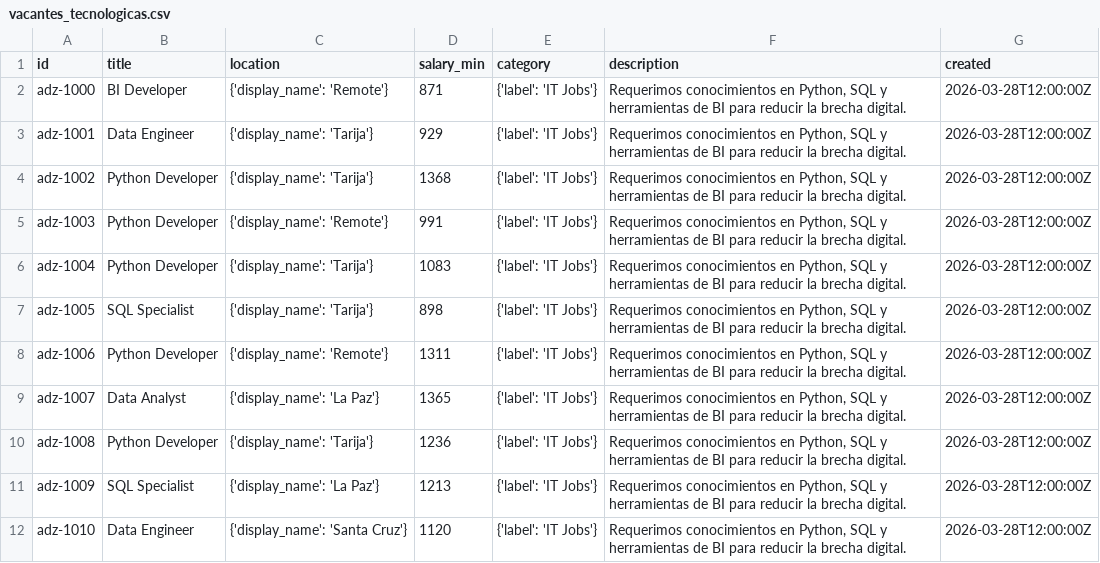
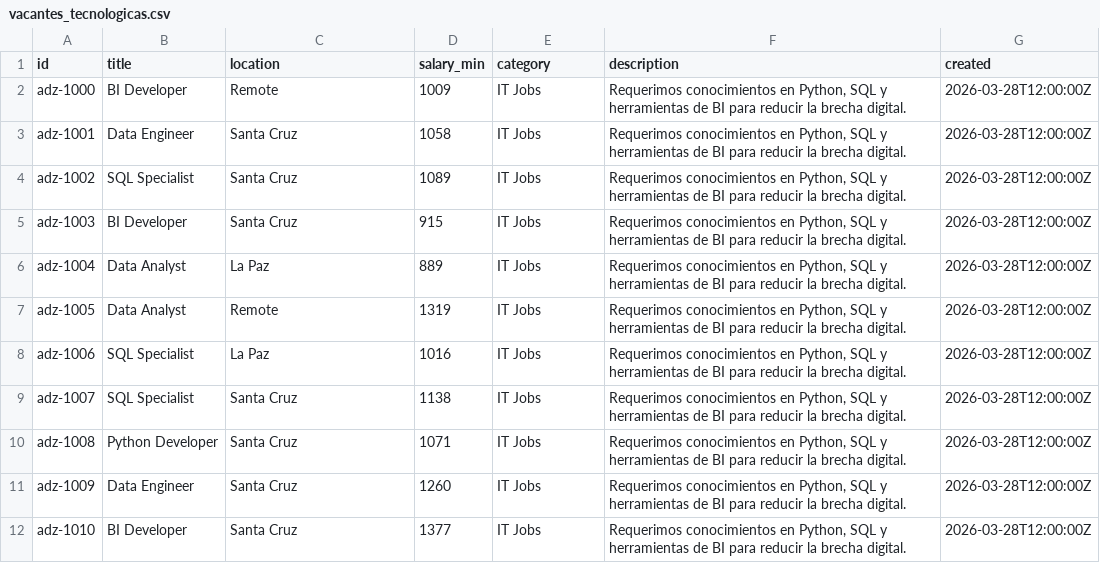
Before and after one commit to temps-code/brecha-digital-bi, a CSV file: data/raw/empleos/vacantes_tecnologicas.csv, drawn as a sheet; only a part is shown; the diff covers the shown part only.

```diff
--- a/data/raw/empleos/vacantes_tecnologicas.csv
+++ b/data/raw/empleos/vacantes_tecnologicas.csv
@@ -1,12 +1,12 @@
 id,title,location,salary_min,category,description,created
-adz-1000,BI Developer,{'display_name': 'Remote'},871,{'label': 'IT Jobs'},"Requerimos conocimientos en Python, SQL y herramientas de BI para reducir la brecha digital.",2026-03-28T12:00:00Z
-adz-1001,Data Engineer,{'display_name': 'Tarija'},929,{'label': 'IT Jobs'},"Requerimos conocimientos en Python, SQL y herramientas de BI para reducir la brecha digital.",2026-03-28T12:00:00Z
-adz-1002,Python Developer,{'display_name': 'Tarija'},1368,{'label': 'IT Jobs'},"Requerimos conocimientos en Python, SQL y herramientas de BI para reducir la brecha digital.",2026-03-28T12:00:00Z
-adz-1003,Python Developer,{'display_name': 'Remote'},991,{'label': 'IT Jobs'},"Requerimos conocimientos en Python, SQL y herramientas de BI para reducir la brecha digital.",2026-03-28T12:00:00Z
-adz-1004,Python Developer,{'display_name': 'Tarija'},1083,{'label': 'IT Jobs'},"Requerimos conocimientos en Python, SQL y herramientas de BI para reducir la brecha digital.",2026-03-28T12:00:00Z
-adz-1005,SQL Specialist,{'display_name': 'Tarija'},898,{'label': 'IT Jobs'},"Requerimos conocimientos en Python, SQL y herramientas de BI para reducir la brecha digital.",2026-03-28T12:00:00Z
-adz-1006,Python Developer,{'display_name': 'Remote'},1311,{'label': 'IT Jobs'},"Requerimos conocimientos en Python, SQL y herramientas de BI para reducir la brecha digital.",2026-03-28T12:00:00Z
-adz-1007,Data Analyst,{'display_name': 'La Paz'},1365,{'label': 'IT Jobs'},"Requerimos conocimientos en Python, SQL y herramientas de BI para reducir la brecha digital.",2026-03-28T12:00:00Z
-adz-1008,Python Developer,{'display_name': 'Tarija'},1236,{'label': 'IT Jobs'},"Requerimos conocimientos en Python, SQL y herramientas de BI para reducir la brecha digital.",2026-03-28T12:00:00Z
-adz-1009,SQL Specialist,{'display_name': 'La Paz'},1213,{'label': 'IT Jobs'},"Requerimos conocimientos en Python, SQL y herramientas de BI para reducir la brecha digital.",2026-03-28T12:00:00Z
-adz-1010,Data Engineer,{'display_name': 'Santa Cruz'},1120,{'label': 'IT Jobs'},"Requerimos conocimientos en Python, SQL y herramientas de BI para reducir la brecha digital.",2026-03-28T12:00:00Z
+adz-1000,BI Developer,Remote,1009,IT Jobs,"Requerimos conocimientos en Python, SQL y herramientas de BI para reducir la brecha digital.",2026-03-28T12:00:00Z
+adz-1001,Data Engineer,Santa Cruz,1058,IT Jobs,"Requerimos conocimientos en Python, SQL y herramientas de BI para reducir la brecha digital.",2026-03-28T12:00:00Z
+adz-1002,SQL Specialist,Santa Cruz,1089,IT Jobs,"Requerimos conocimientos en Python, SQL y herramientas de BI para reducir la brecha digital.",2026-03-28T12:00:00Z
+adz-1003,BI Developer,Santa Cruz,915,IT Jobs,"Requerimos conocimientos en Python, SQL y herramientas de BI para reducir la brecha digital.",2026-03-28T12:00:00Z
+adz-1004,Data Analyst,La Paz,889,IT Jobs,"Requerimos conocimientos en Python, SQL y herramientas de BI para reducir la brecha digital.",2026-03-28T12:00:00Z
+adz-1005,Data Analyst,Remote,1319,IT Jobs,"Requerimos conocimientos en Python, SQL y herramientas de BI para reducir la brecha digital.",2026-03-28T12:00:00Z
+adz-1006,SQL Specialist,La Paz,1016,IT Jobs,"Requerimos conocimientos en Python, SQL y herramientas de BI para reducir la brecha digital.",2026-03-28T12:00:00Z
+adz-1007,SQL Specialist,Santa Cruz,1138,IT Jobs,"Requerimos conocimientos en Python, SQL y herramientas de BI para reducir la brecha digital.",2026-03-28T12:00:00Z
+adz-1008,Python Developer,Santa Cruz,1071,IT Jobs,"Requerimos conocimientos en Python, SQL y herramientas de BI para reducir la brecha digital.",2026-03-28T12:00:00Z
+adz-1009,Data Engineer,Santa Cruz,1260,IT Jobs,"Requerimos conocimientos en Python, SQL y herramientas de BI para reducir la brecha digital.",2026-03-28T12:00:00Z
+adz-1010,BI Developer,Santa Cruz,1377,IT Jobs,"Requerimos conocimientos en Python, SQL y herramientas de BI para reducir la brecha digital.",2026-03-28T12:00:00Z
```
Also changed, not shown: 149 edited cells elsewhere in this file, 6 other files.
